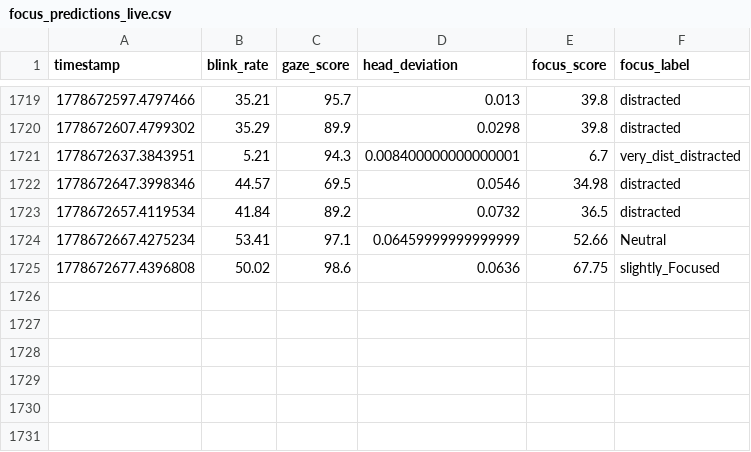
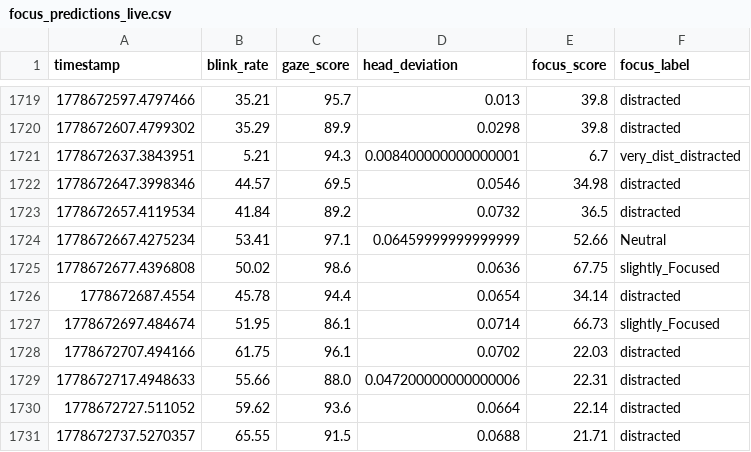
Before and after one commit to Dalmas-Omukaga/sync-flow, a CSV file: data/live/focus_predictions_live.csv, drawn as a sheet; only a part is shown, gaps mark what is left out.

Commit message:
sync: 1778672739

```diff
--- a/data/live/focus_predictions_live.csv
+++ b/data/live/focus_predictions_live.csv
@@ -1725 +1725,7 @@ timestamp,blink_rate,gaze_score,head_deviation,focus_score,focus_label
 1778672677.4396808,50.02,98.6,0.0636,67.75,slightly_Focused
+1778672687.4554,45.78,94.4,0.0654,34.14,distracted
+1778672697.484674,51.95,86.1,0.0714,66.73,slightly_Focused
+1778672707.494166,61.75,96.1,0.0702,22.03,distracted
+1778672717.4948633,55.66,88.0,0.047200000000000006,22.31,distracted
+1778672727.511052,59.62,93.6,0.0664,22.14,distracted
+1778672737.5270357,65.55,91.5,0.0688,21.71,distracted
```
